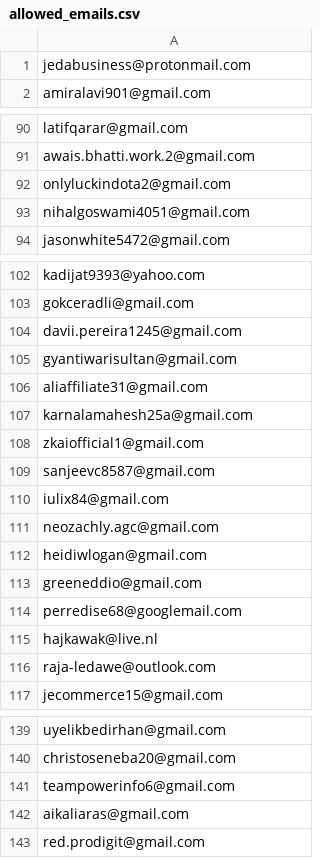
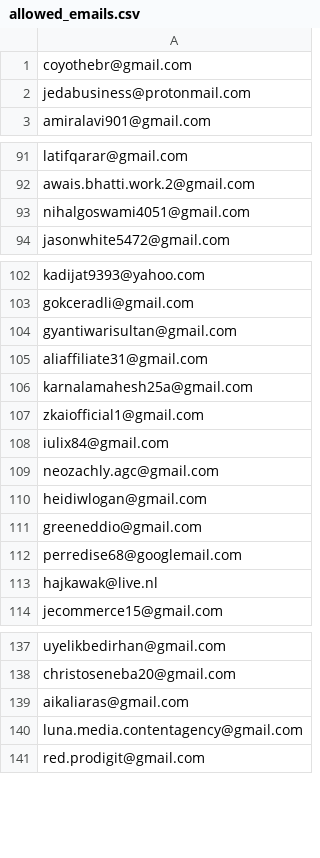
Before and after one commit to ikermato144-eng/premium-access, a CSV file: allowed_emails.csv, drawn as a sheet; only a part is shown, gaps mark what is left out; the diff covers the shown part only.

Commit message:
Update allowed_emails.csv

```diff
--- a/allowed_emails.csv
+++ b/allowed_emails.csv
@@ -1 +1,2 @@
+coyothebr@gmail.com
 jedabusiness@protonmail.com
@@ -91,3 +92,2 @@ latifqarar@gmail.com
 awais.bhatti.work.2@gmail.com
-onlyluckindota2@gmail.com
 nihalgoswami4051@gmail.com
@@ -103,3 +103,2 @@ kadijat9393@yahoo.com
 gokceradli@gmail.com
-davii.pereira1245@gmail.com
 gyantiwarisultan@gmail.com
@@ -108,3 +107,2 @@ karnalamahesh25a@gmail.com
 zkaiofficial1@gmail.com
-sanjeevc8587@gmail.com
 iulix84@gmail.com
@@ -115,3 +113,2 @@ perredise68@googlemail.com
 hajkawak@live.nl
-raja-ledawe@outlook.com
 jecommerce15@gmail.com
@@ -140,4 +138,4 @@ uyelikbedirhan@gmail.com
 christoseneba20@gmail.com
-teampowerinfo6@gmail.com
 aikaliaras@gmail.com
+luna.media.contentagency@gmail.com
 red.prodigit@gmail.com
```
Also changed, not shown: 1 added row and 2 removed rows elsewhere in this file.
